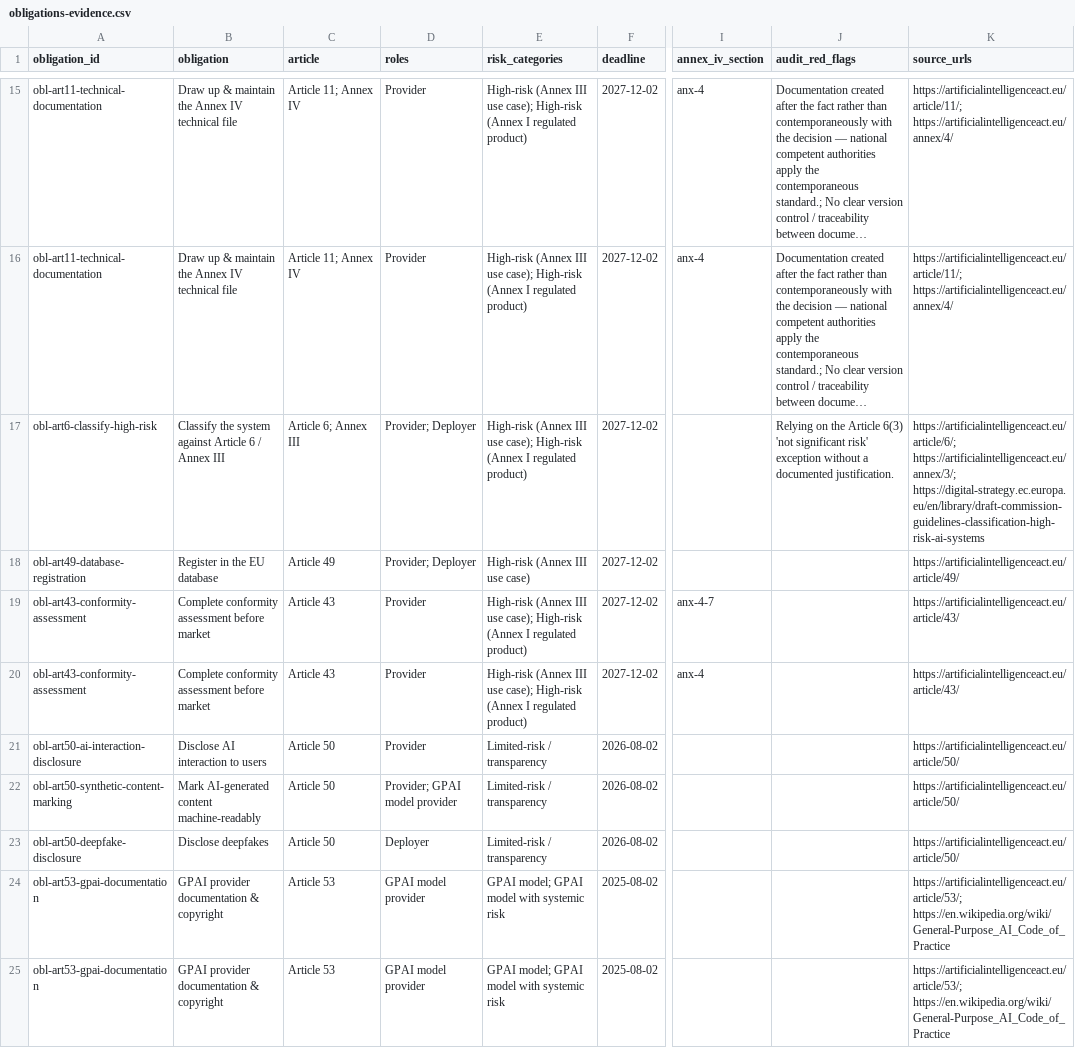
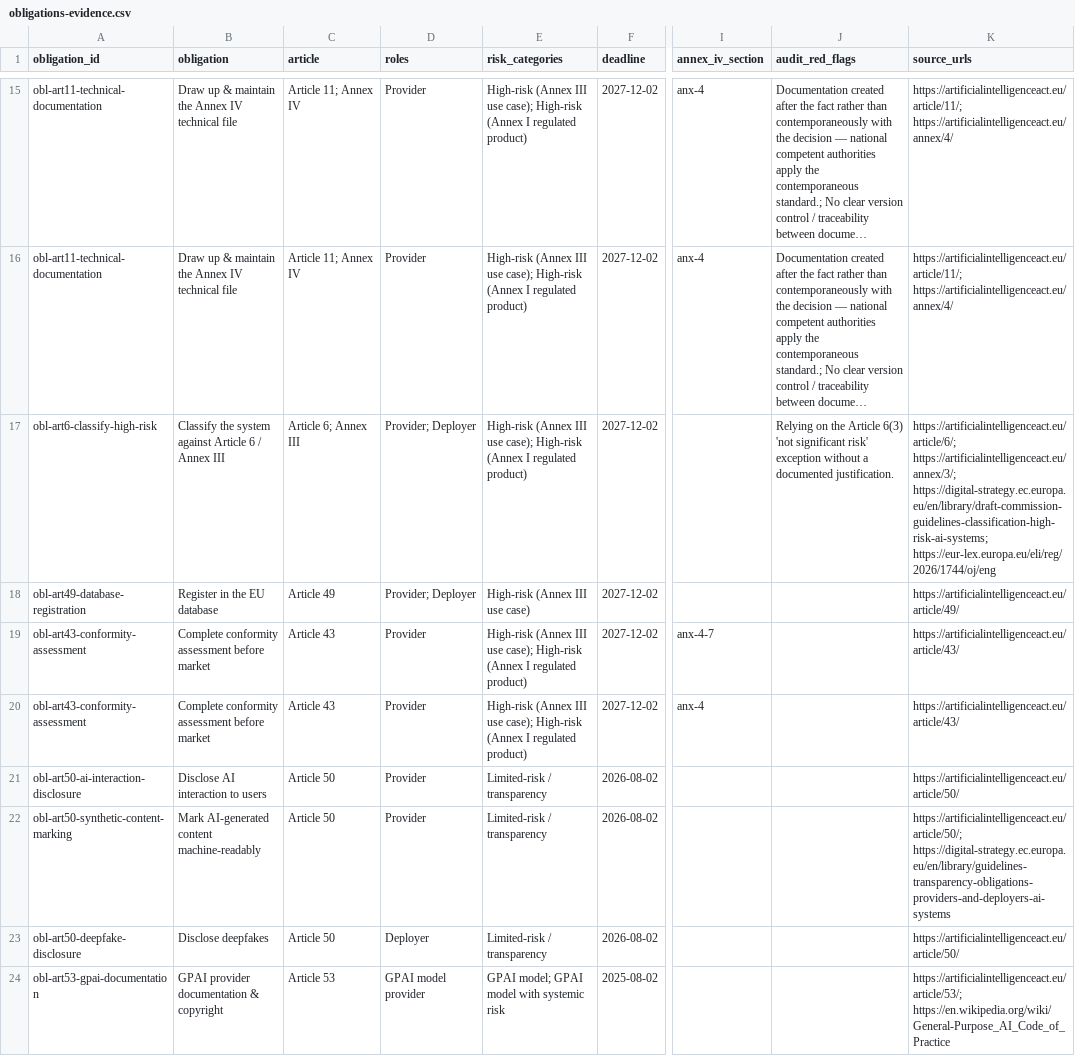
Before and after one commit to Kroniquedubaboo/eu-ai-act-obligation-evidence-dataset, a CSV file: data/obligations-evidence.csv, drawn as a sheet; only a part is shown, gaps mark what is left out; the shorter side is filled out with more unchanged rows; long unchanged cells end in …; the diff names each change by its address in the sheet, - before the commit and + after, or states it on an @@ line.

```diff
--- a/data/obligations-evidence.csv
+++ b/data/obligations-evidence.csv
-K17 (source_urls): https://artificialintelligenceact.eu/article/6/; https://artificialintelligenceact.eu/annex/3/; https://digital-strategy.ec.europa.eu/en/library/draft-commission-guidelines-classification-high-risk-ai-systems
+K17 (source_urls): https://artificialintelligenceact.eu/article/6/; https://artificialintelligenceact.eu/annex/3/; https://digital-strategy.ec.europa.eu/en/library/draft-commission-guidelines-classification-high-risk-ai-systems; https://eur-lex.europa.eu/eli/reg/2026/1744/oj/eng
-D22 (roles): Provider; GPAI model provider
+D22 (roles): Provider
-K22 (source_urls): https://artificialintelligenceact.eu/article/50/
+K22 (source_urls): https://artificialintelligenceact.eu/article/50/; https://digital-strategy.ec.europa.eu/en/library/guidelines-transparency-obligations-providers-and-deployers-ai-systems
```
Also changed, not shown: 3 other files.
